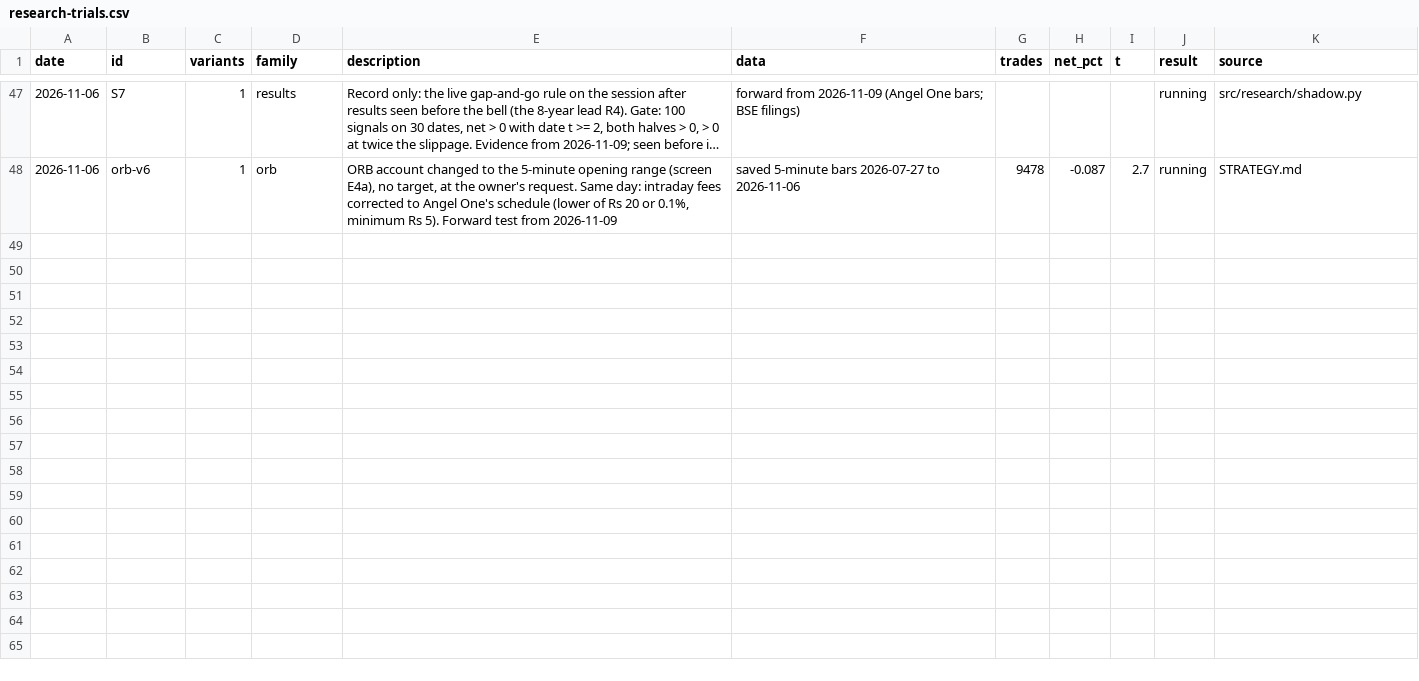
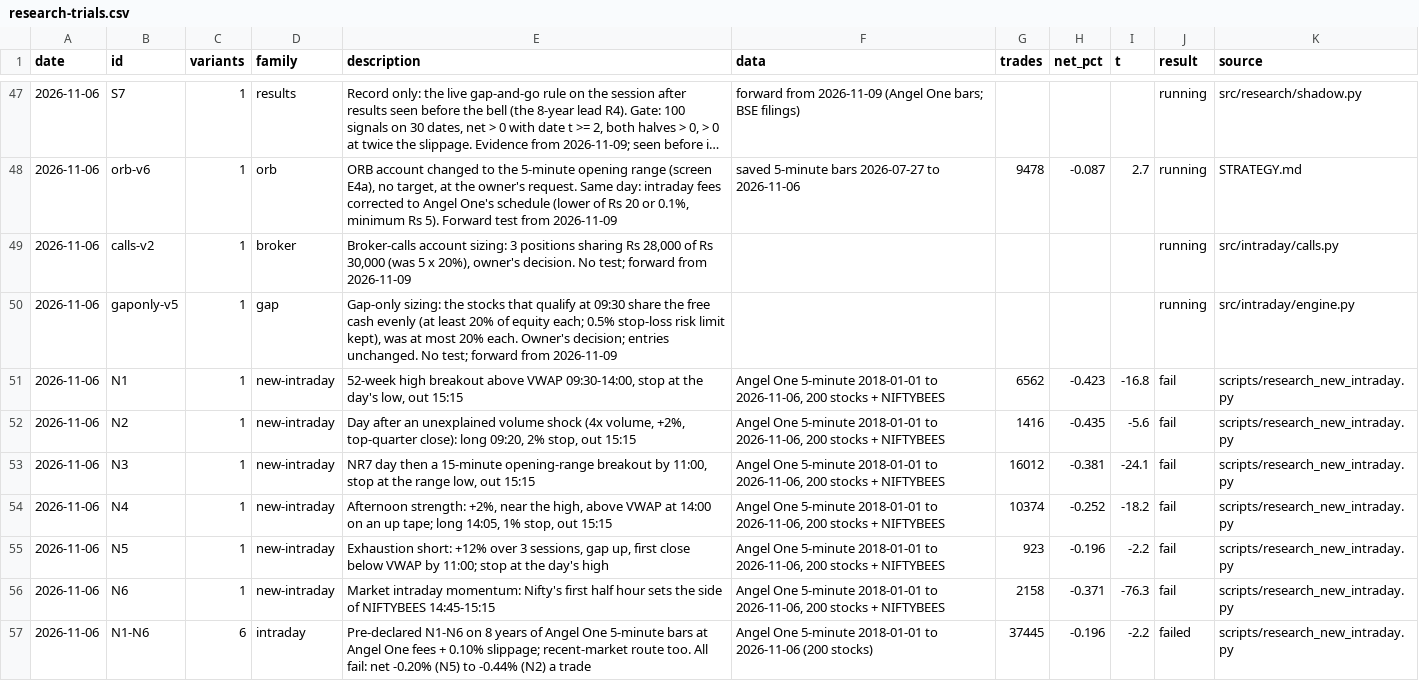
Before and after one commit to rishit128/trading-bot, a CSV file: docs/trading/research-trials.csv, drawn as a sheet; only a part is shown, gaps mark what is left out; long unchanged cells end in ….

```diff
--- a/docs/trading/research-trials.csv
+++ b/docs/trading/research-trials.csv
@@ -48 +48,10 @@ date,id,variants,family,description,data,trades,net_pct,t,result,source
 2026-11-06,orb-v6,1,orb,"ORB account changed to the 5-minute opening range (screen E4a), no target, at the owner's request. Same day: intraday fees corrected to Angel One's schedule (lower of Rs 20 or 0.1%, minimum Rs 5). Forward test from 2026-11-09",saved 5-minute bars 2026-07-27 to 2026-11-06,9478,-0.087,2.7,running,STRATEGY.md
+2026-11-06,calls-v2,1,broker,"Broker-calls account sizing: 3 positions sharing Rs 28,000 of Rs 30,000 (was 5 x 20%), owner's decision. No test; forward from 2026-11-09",,,,,running,src/intraday/calls.py
+2026-11-06,gaponly-v5,1,gap,"Gap-only sizing: the stocks that qualify at 09:30 share the free cash evenly (at least 20% of equity each; 0.5% stop-loss risk limit kept), was at most 20% each. Owner's decision; entries unchanged. No test; forward from 2026-11-09",,,,,running,src/intraday/engine.py
+2026-11-06,N1,1,new-intraday,"52-week high breakout above VWAP 09:30-14:00, stop at the day's low, out 15:15","Angel One 5-minute 2018-01-01 to 2026-11-06, 200 stocks + NIFTYBEES",6562,-0.423,-16.8,fail,scripts/research_new_intraday.py
+2026-11-06,N2,1,new-intraday,"Day after an unexplained volume shock (4x volume, +2%, top-quarter close): long 09:20, 2% stop, out 15:15","Angel One 5-minute 2018-01-01 to 2026-11-06, 200 stocks + NIFTYBEES",1416,-0.435,-5.6,fail,scripts/research_new_intraday.py
+2026-11-06,N3,1,new-intraday,"NR7 day then a 15-minute opening-range breakout by 11:00, stop at the range low, out 15:15","Angel One 5-minute 2018-01-01 to 2026-11-06, 200 stocks + NIFTYBEES",16012,-0.381,-24.1,fail,scripts/research_new_intraday.py
+2026-11-06,N4,1,new-intraday,"Afternoon strength: +2%, near the high, above VWAP at 14:00 on an up tape; long 14:05, 1% stop, out 15:15","Angel One 5-minute 2018-01-01 to 2026-11-06, 200 stocks + NIFTYBEES",10374,-0.252,-18.2,fail,scripts/research_new_intraday.py
+2026-11-06,N5,1,new-intraday,"Exhaustion short: +12% over 3 sessions, gap up, first close below VWAP by 11:00; stop at the day's high","Angel One 5-minute 2018-01-01 to 2026-11-06, 200 stocks + NIFTYBEES",923,-0.196,-2.2,fail,scripts/research_new_intraday.py
+2026-11-06,N6,1,new-intraday,Market intraday momentum: Nifty's first half hour sets the side of NIFTYBEES 14:45-15:15,"Angel One 5-minute 2018-01-01 to 2026-11-06, 200 stocks + NIFTYBEES",2158,-0.371,-76.3,fail,scripts/research_new_intraday.py
+2026-11-06,N1-N6,6,intraday,"Pre-declared N1-N6 on 8 years of Angel One 5-minute bars at Angel One fees + 0.10% slippage; recent-market route too. All fail: net -0.20% (N5) to -0.44% (N2) a trade",Angel One 5-minute 2018-01-01 to 2026-11-06 (200 stocks),37445,-0.196,-2.2,failed,scripts/research_new_intraday.py
```
Also changed, not shown: 10 other files.
